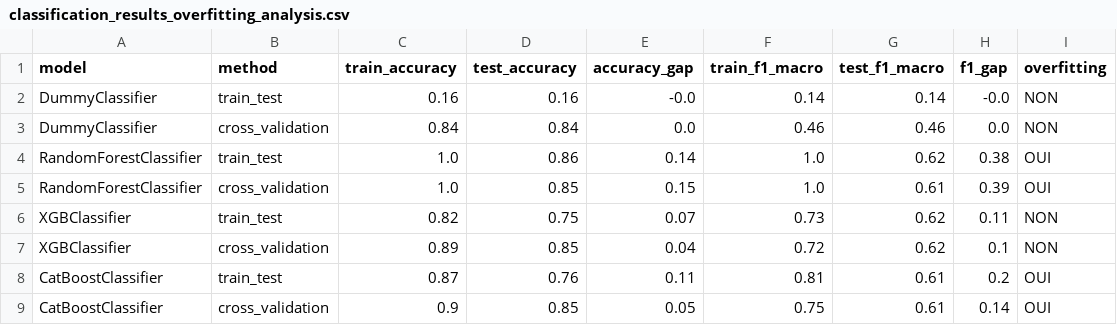
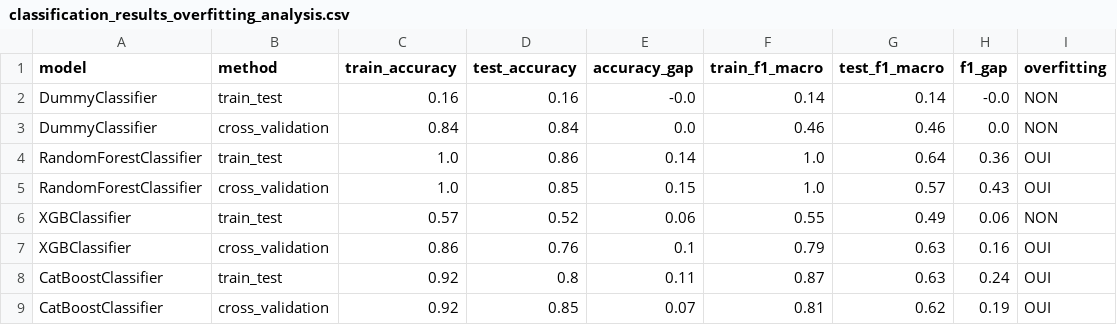
Before and after one commit to ticoraph/HRAnalytics, a CSV file: exports/classification_results_overfitting_analysis.csv, drawn as a sheet.

```diff
--- a/exports/classification_results_overfitting_analysis.csv
+++ b/exports/classification_results_overfitting_analysis.csv
@@ -3,7 +3,7 @@ DummyClassifier,train_test,0.16,0.16,-0.0,0.14,0.14,-0.0,NON
 DummyClassifier,cross_validation,0.84,0.84,0.0,0.46,0.46,0.0,NON
-RandomForestClassifier,train_test,1.0,0.86,0.14,1.0,0.62,0.38,OUI
-RandomForestClassifier,cross_validation,1.0,0.85,0.15,1.0,0.61,0.39,OUI
-XGBClassifier,train_test,0.82,0.75,0.07,0.73,0.62,0.11,NON
-XGBClassifier,cross_validation,0.89,0.85,0.04,0.72,0.62,0.1,NON
-CatBoostClassifier,train_test,0.87,0.76,0.11,0.81,0.61,0.2,OUI
-CatBoostClassifier,cross_validation,0.9,0.85,0.05,0.75,0.61,0.14,OUI
+RandomForestClassifier,train_test,1.0,0.86,0.14,1.0,0.64,0.36,OUI
+RandomForestClassifier,cross_validation,1.0,0.85,0.15,1.0,0.57,0.43,OUI
+XGBClassifier,train_test,0.57,0.52,0.06,0.55,0.49,0.06,NON
+XGBClassifier,cross_validation,0.86,0.76,0.1,0.79,0.63,0.16,OUI
+CatBoostClassifier,train_test,0.92,0.8,0.11,0.87,0.63,0.24,OUI
+CatBoostClassifier,cross_validation,0.92,0.85,0.07,0.81,0.62,0.19,OUI
```
Also changed, not shown: catboost_info/learn_error.tsv, catboost_info/time_left.tsv, 20 other files.
